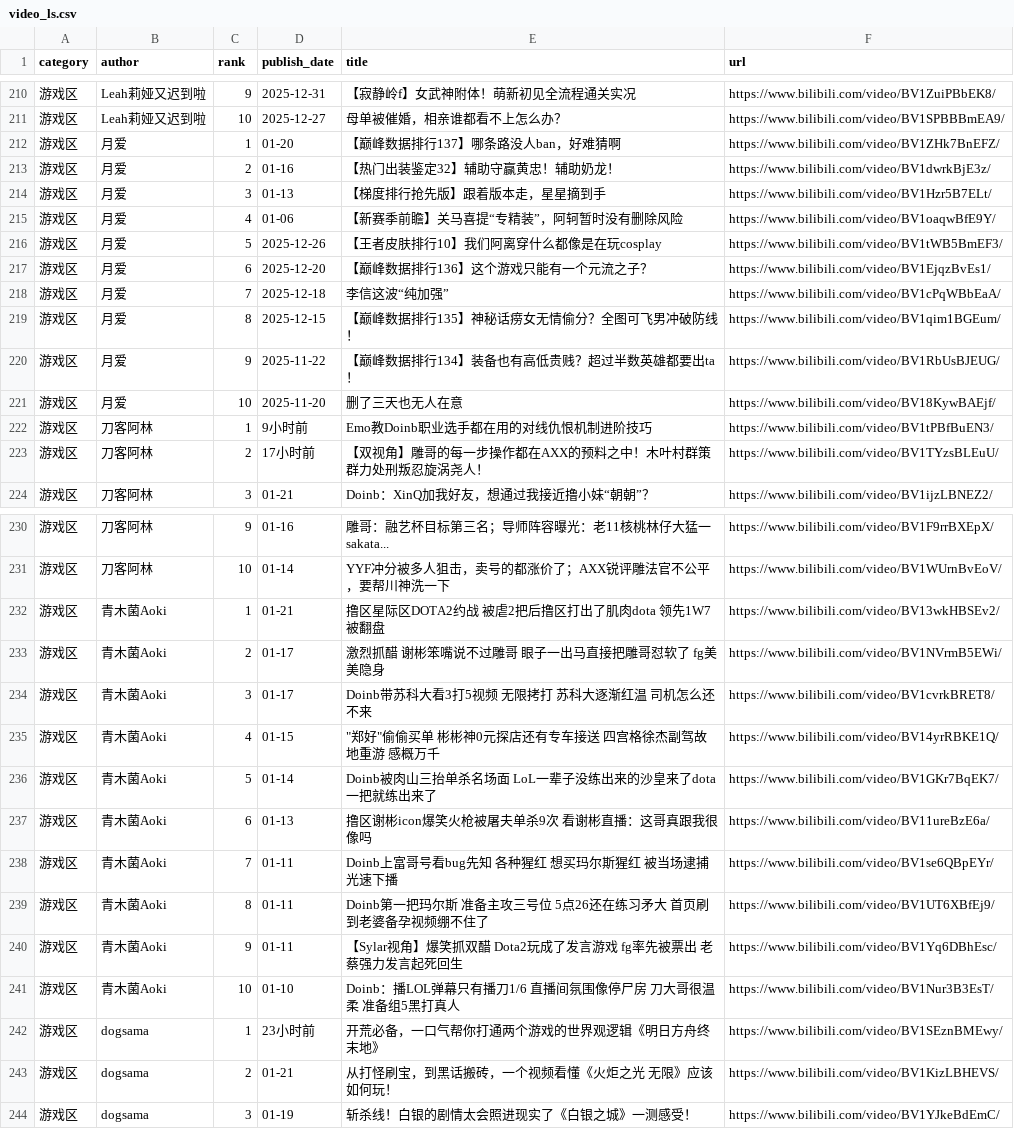
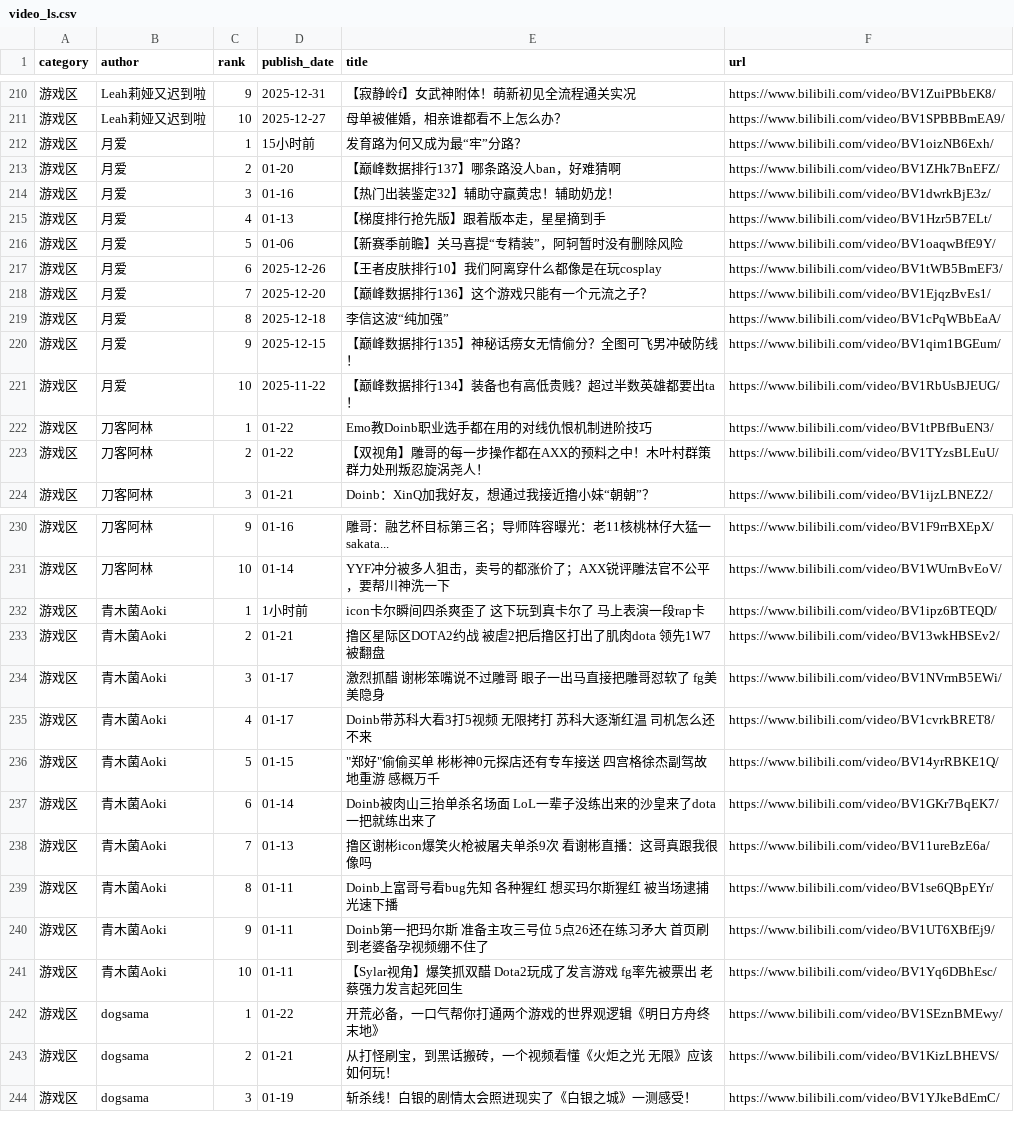
Before and after one commit to xujl1999/Key-Data-Management, a CSV file: web/video_ls.csv, drawn as a sheet; only a part is shown, gaps mark what is left out; the diff covers the shown part only.

Commit message:
update data

```diff
--- a/web/video_ls.csv
+++ b/web/video_ls.csv
@@ -211,14 +211,14 @@ category,author,rank,publish_date,title,url
 游戏区,Leah莉娅又迟到啦,10,2025-12-27,母单被催婚，相亲谁都看不上怎么办？,https://www.bilibili.com/video/BV1SPBBBmEA9/
-游戏区,月爱,1,01-20,【巅峰数据排行137】哪条路没人ban，好难猜啊,https://www.bilibili.com/video/BV1ZHk7BnEFZ/
-游戏区,月爱,2,01-16,【热门出装鉴定32】辅助守赢黄忠！辅助奶龙！,https://www.bilibili.com/video/BV1dwrkBjE3z/
-游戏区,月爱,3,01-13,【梯度排行抢先版】跟着版本走，星星摘到手,https://www.bilibili.com/video/BV1Hzr5B7ELt/
-游戏区,月爱,4,01-06,【新赛季前瞻】关马喜提“专精装”，阿轲暂时没有删除风险,https://www.bilibili.com/video/BV1oaqwBfE9Y/
-游戏区,月爱,5,2025-12-26,【王者皮肤排行10】我们阿离穿什么都像是在玩cosplay,https://www.bilibili.com/video/BV1tWB5BmEF3/
-游戏区,月爱,6,2025-12-20,【巅峰数据排行136】这个游戏只能有一个元流之子？,https://www.bilibili.com/video/BV1EjqzBvEs1/
-游戏区,月爱,7,2025-12-18,李信这波“纯加强”,https://www.bilibili.com/video/BV1cPqWBbEaA/
-游戏区,月爱,8,2025-12-15,【巅峰数据排行135】神秘话痨女无情偷分？全图可飞男冲破防线！,https://www.bilibili.com/video/BV1qim1BGEum/
-游戏区,月爱,9,2025-11-22,【巅峰数据排行134】装备也有高低贵贱？超过半数英雄都要出ta！,https://www.bilibili.com/video/BV1RbUsBJEUG/
-游戏区,月爱,10,2025-11-20,删了三天也无人在意,https://www.bilibili.com/video/BV18KywBAEjf/
-游戏区,刀客阿林,1,9小时前,Emo教Doinb职业选手都在用的对线仇恨机制进阶技巧,https://www.bilibili.com/video/BV1tPBfBuEN3/
-游戏区,刀客阿林,2,17小时前,【双视角】雕哥的每一步操作都在AXX的预料之中！木叶村群策群力处刑叛忍旋涡尧人！,https://www.bilibili.com/video/BV1TYzsBLEuU/
+游戏区,月爱,1,15小时前,发育路为何又成为最“牢”分路？,https://www.bilibili.com/video/BV1oizNB6Exh/
+游戏区,月爱,2,01-20,【巅峰数据排行137】哪条路没人ban，好难猜啊,https://www.bilibili.com/video/BV1ZHk7BnEFZ/
+游戏区,月爱,3,01-16,【热门出装鉴定32】辅助守赢黄忠！辅助奶龙！,https://www.bilibili.com/video/BV1dwrkBjE3z/
+游戏区,月爱,4,01-13,【梯度排行抢先版】跟着版本走，星星摘到手,https://www.bilibili.com/video/BV1Hzr5B7ELt/
+游戏区,月爱,5,01-06,【新赛季前瞻】关马喜提“专精装”，阿轲暂时没有删除风险,https://www.bilibili.com/video/BV1oaqwBfE9Y/
+游戏区,月爱,6,2025-12-26,【王者皮肤排行10】我们阿离穿什么都像是在玩cosplay,https://www.bilibili.com/video/BV1tWB5BmEF3/
+游戏区,月爱,7,2025-12-20,【巅峰数据排行136】这个游戏只能有一个元流之子？,https://www.bilibili.com/video/BV1EjqzBvEs1/
+游戏区,月爱,8,2025-12-18,李信这波“纯加强”,https://www.bilibili.com/video/BV1cPqWBbEaA/
+游戏区,月爱,9,2025-12-15,【巅峰数据排行135】神秘话痨女无情偷分？全图可飞男冲破防线！,https://www.bilibili.com/video/BV1qim1BGEum/
+游戏区,月爱,10,2025-11-22,【巅峰数据排行134】装备也有高低贵贱？超过半数英雄都要出ta！,https://www.bilibili.com/video/BV1RbUsBJEUG/
+游戏区,刀客阿林,1,01-22,Emo教Doinb职业选手都在用的对线仇恨机制进阶技巧,https://www.bilibili.com/video/BV1tPBfBuEN3/
+游戏区,刀客阿林,2,01-22,【双视角】雕哥的每一步操作都在AXX的预料之中！木叶村群策群力处刑叛忍旋涡尧人！,https://www.bilibili.com/video/BV1TYzsBLEuU/
 游戏区,刀客阿林,3,01-21,Doinb：XinQ加我好友，想通过我接近撸小妹“朝朝”？,https://www.bilibili.com/video/BV1ijzLBNEZ2/
@@ -231,13 +231,13 @@ category,author,rank,publish_date,title,url
 游戏区,刀客阿林,10,01-14,YYF冲分被多人狙击，卖号的都涨价了；AXX锐评雕法官不公平，要帮川神洗一下,https://www.bilibili.com/video/BV1WUrnBvEoV/
-游戏区,青木菌Aoki,1,01-21,撸区星际区DOTA2约战 被虐2把后撸区打出了肌肉dota 领先1W7被翻盘,https://www.bilibili.com/video/BV13wkHBSEv2/
-游戏区,青木菌Aoki,2,01-17,激烈抓醋 谢彬笨嘴说不过雕哥 眼子一出马直接把雕哥怼软了 fg美美隐身,https://www.bilibili.com/video/BV1NVrmB5EWi/
-游戏区,青木菌Aoki,3,01-17,Doinb带苏科大看3打5视频 无限拷打 苏科大逐渐红温 司机怎么还不来,https://www.bilibili.com/video/BV1cvrkBRET8/
-游戏区,青木菌Aoki,4,01-15,"""郑好""偷偷买单 彬彬神0元探店还有专车接送 四宫格徐杰副驾故地重游 感概万千",https://www.bilibili.com/video/BV14yrRBKE1Q/
-游戏区,青木菌Aoki,5,01-14,Doinb被肉山三抬单杀名场面 LoL一辈子没练出来的沙皇来了dota一把就练出来了,https://www.bilibili.com/video/BV1GKr7BqEK7/
-游戏区,青木菌Aoki,6,01-13,撸区谢彬icon爆笑火枪被屠夫单杀9次 看谢彬直播：这哥真跟我很像吗,https://www.bilibili.com/video/BV11ureBzE6a/
-游戏区,青木菌Aoki,7,01-11,Doinb上富哥号看bug先知 各种猩红 想买玛尔斯猩红 被当场逮捕光速下播,https://www.bilibili.com/video/BV1se6QBpEYr/
-游戏区,青木菌Aoki,8,01-11,Doinb第一把玛尔斯 准备主攻三号位 5点26还在练习矛大 首页刷到老婆备孕视频绷不住了,https://www.bilibili.com/video/BV1UT6XBfEj9/
-游戏区,青木菌Aoki,9,01-11,【Sylar视角】爆笑抓双醋 Dota2玩成了发言游戏 fg率先被票出 老蔡强力发言起死回生,https://www.bilibili.com/video/BV1Yq6DBhEsc/
-游戏区,青木菌Aoki,10,01-10,Doinb：播LOL弹幕只有播刀1/6 直播间氛围像停尸房 刀大哥很温柔 准备组5黑打真人,https://www.bilibili.com/video/BV1Nur3B3EsT/
-游戏区,dogsama,1,23小时前,开荒必备，一口气帮你打通两个游戏的世界观逻辑《明日方舟终末地》,https://www.bilibili.com/video/BV1SEznBMEwy/
+游戏区,青木菌Aoki,1,1小时前,icon卡尔瞬间四杀爽歪了 这下玩到真卡尔了 马上表演一段rap卡,https://www.bilibili.com/video/BV1ipz6BTEQD/
+游戏区,青木菌Aoki,2,01-21,撸区星际区DOTA2约战 被虐2把后撸区打出了肌肉dota 领先1W7被翻盘,https://www.bilibili.com/video/BV13wkHBSEv2/
+游戏区,青木菌Aoki,3,01-17,激烈抓醋 谢彬笨嘴说不过雕哥 眼子一出马直接把雕哥怼软了 fg美美隐身,https://www.bilibili.com/video/BV1NVrmB5EWi/
+游戏区,青木菌Aoki,4,01-17,Doinb带苏科大看3打5视频 无限拷打 苏科大逐渐红温 司机怎么还不来,https://www.bilibili.com/video/BV1cvrkBRET8/
+游戏区,青木菌Aoki,5,01-15,"""郑好""偷偷买单 彬彬神0元探店还有专车接送 四宫格徐杰副驾故地重游 感概万千",https://www.bilibili.com/video/BV14yrRBKE1Q/
+游戏区,青木菌Aoki,6,01-14,Doinb被肉山三抬单杀名场面 LoL一辈子没练出来的沙皇来了dota一把就练出来了,https://www.bilibili.com/video/BV1GKr7BqEK7/
+游戏区,青木菌Aoki,7,01-13,撸区谢彬icon爆笑火枪被屠夫单杀9次 看谢彬直播：这哥真跟我很像吗,https://www.bilibili.com/video/BV11ureBzE6a/
+游戏区,青木菌Aoki,8,01-11,Doinb上富哥号看bug先知 各种猩红 想买玛尔斯猩红 被当场逮捕光速下播,https://www.bilibili.com/video/BV1se6QBpEYr/
+游戏区,青木菌Aoki,9,01-11,Doinb第一把玛尔斯 准备主攻三号位 5点26还在练习矛大 首页刷到老婆备孕视频绷不住了,https://www.bilibili.com/video/BV1UT6XBfEj9/
+游戏区,青木菌Aoki,10,01-11,【Sylar视角】爆笑抓双醋 Dota2玩成了发言游戏 fg率先被票出 老蔡强力发言起死回生,https://www.bilibili.com/video/BV1Yq6DBhEsc/
+游戏区,dogsama,1,01-22,开荒必备，一口气帮你打通两个游戏的世界观逻辑《明日方舟终末地》,https://www.bilibili.com/video/BV1SEznBMEwy/
 游戏区,dogsama,2,01-21,从打怪刷宝，到黑话搬砖，一个视频看懂《火炬之光 无限》应该如何玩！,https://www.bilibili.com/video/BV1KizLBHEVS/
```
Also changed, not shown: 4 added rows, 4 removed rows and 39 edited cells elsewhere in this file, health/data/distance_daily.csv, video/video_ls.csv.
